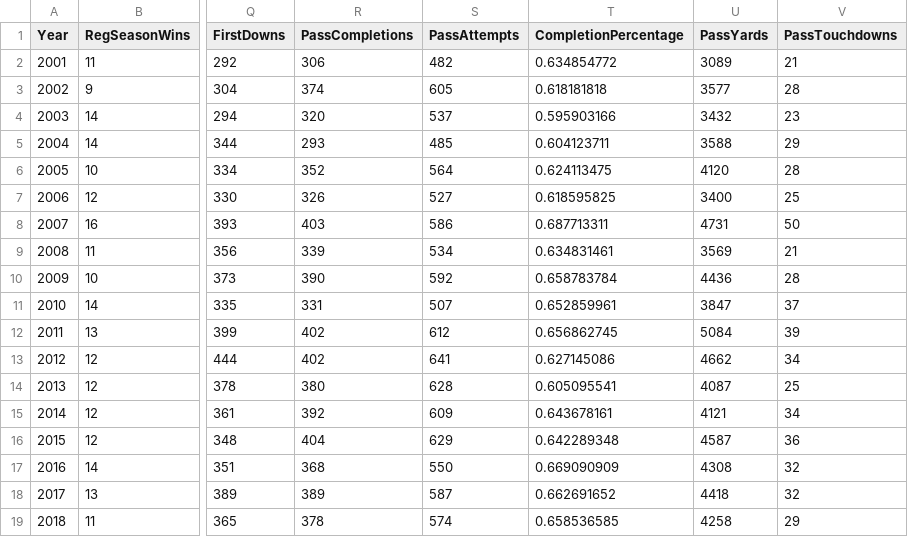
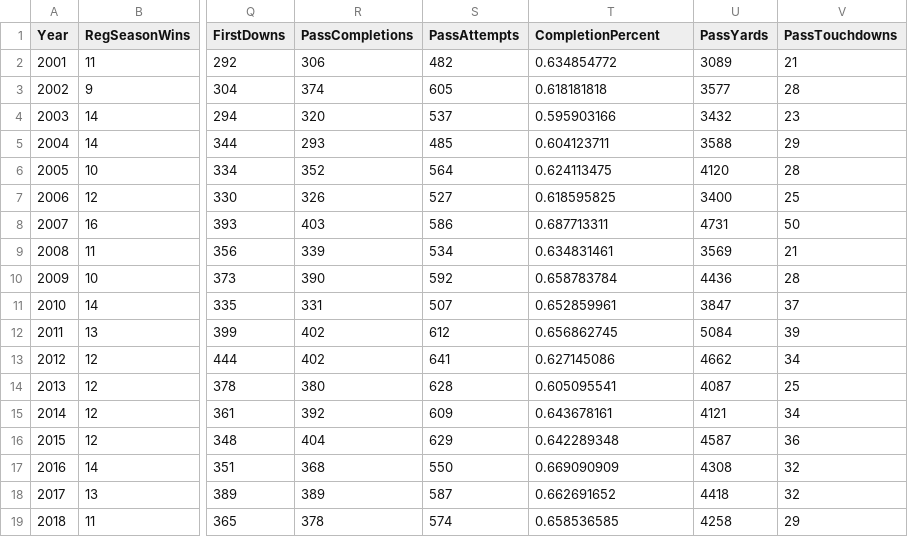
Before and after one commit to newtgunslinger/6372.404.AS.Project1, a CSV file: PatriotsYearlyStats.csv, drawn as a sheet; only a part is shown, gaps mark what is left out; the diff names each change by its address in the sheet, - before the commit and + after, or states it on an @@ line.

Commit message:
Update PatriotsYearlyStats.csv

```diff
--- a/PatriotsYearlyStats.csv
+++ b/PatriotsYearlyStats.csv
-T1: CompletionPercentage
+T1: CompletionPercent
```
